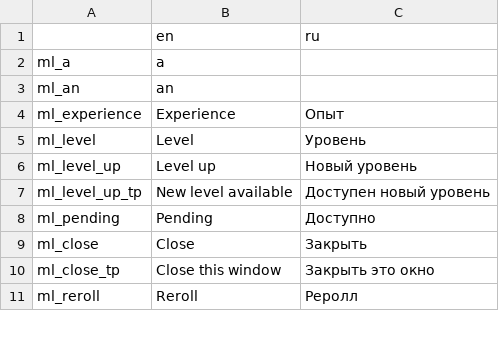
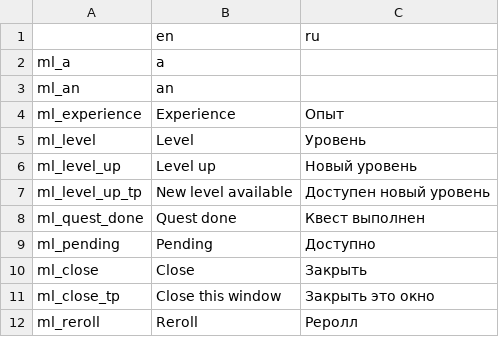
Before and after one commit to lamia-zamia/meta_leveling, a CSV file: files/translation/translations.csv, drawn as a sheet; only a part is shown; the diff names each change by its address in the sheet, - before the commit and + after, or states it on an @@ line.

```diff
--- a/files/translation/translations.csv
+++ b/files/translation/translations.csv
+row 8: ml_quest_done | Quest done | Квест выполнен
```
Also changed, not shown: 4 other files.
